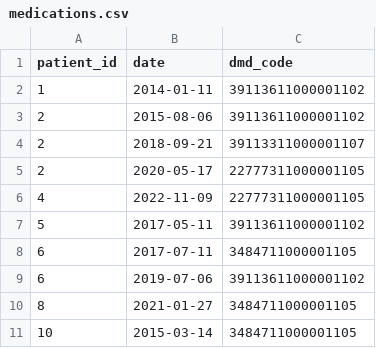
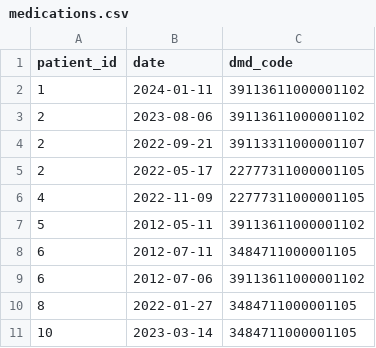
Before and after one commit to opensafely/pharmacy-first-data-development, a CSV file: dummy_tables/medications.csv, drawn as a sheet.

Commit message:
Generate data for curation of `medications` table

```diff
--- a/dummy_tables/medications.csv
+++ b/dummy_tables/medications.csv
@@ -1,11 +1,11 @@
 patient_id,date,dmd_code
-1,2014-01-11,39113611000001102
-2,2015-08-06,39113611000001102
-2,2018-09-21,39113311000001107
-2,2020-05-17,22777311000001105
+1,2024-01-11,39113611000001102
+2,2023-08-06,39113611000001102
+2,2022-09-21,39113311000001107
+2,2022-05-17,22777311000001105
 4,2022-11-09,22777311000001105
-5,2017-05-11,39113611000001102
-6,2017-07-11,3484711000001105
-6,2019-07-06,39113611000001102
-8,2021-01-27,3484711000001105
-10,2015-03-14,3484711000001105
+5,2012-05-11,39113611000001102
+6,2012-07-11,3484711000001105
+6,2012-07-06,39113611000001102
+8,2022-01-27,3484711000001105
+10,2023-03-14,3484711000001105
```
Also changed, not shown: dummy_tables/patients.csv, 4 other files.
